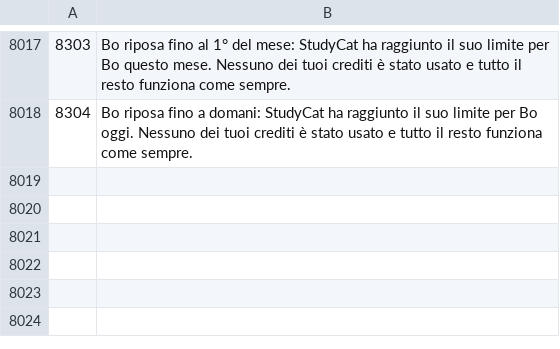
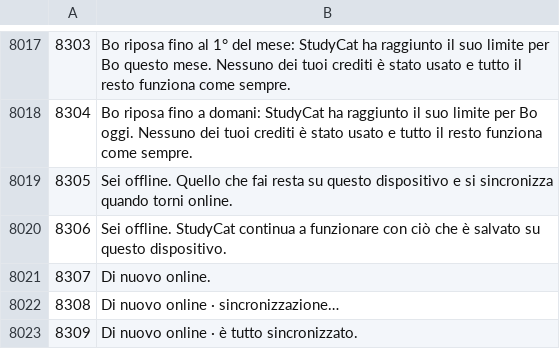
Before and after one commit to NickNonikashvili/lead-radar-deploy, a TSV file: calc1/i18n/it.tsv, drawn as a sheet; only a part is shown, gaps mark what is left out.

```diff
--- a/calc1/i18n/it.tsv
+++ b/calc1/i18n/it.tsv
@@ -8018 +8018,6 @@
 8304	Bo riposa fino a domani: StudyCat ha raggiunto il suo limite per Bo oggi. Nessuno dei tuoi crediti è stato usato e tutto il resto funziona come sempre.
+8305	Sei offline. Quello che fai resta su questo dispositivo e si sincronizza quando torni online.
+8306	Sei offline. StudyCat continua a funzionare con ciò che è salvato su questo dispositivo.
+8307	Di nuovo online.
+8308	Di nuovo online · sincronizzazione…
+8309	Di nuovo online · è tutto sincronizzato.
```
Also changed, not shown: calc1/i18n/de.tsv, calc1/i18n/es.tsv, 18 other files.
